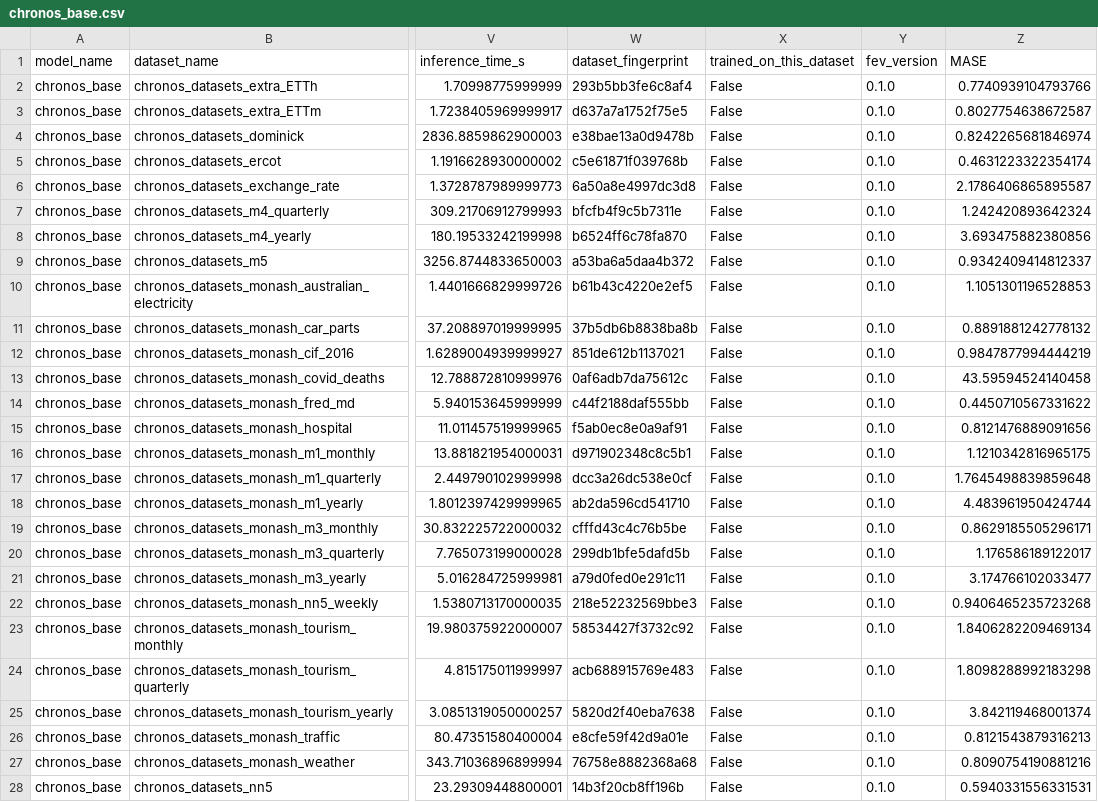
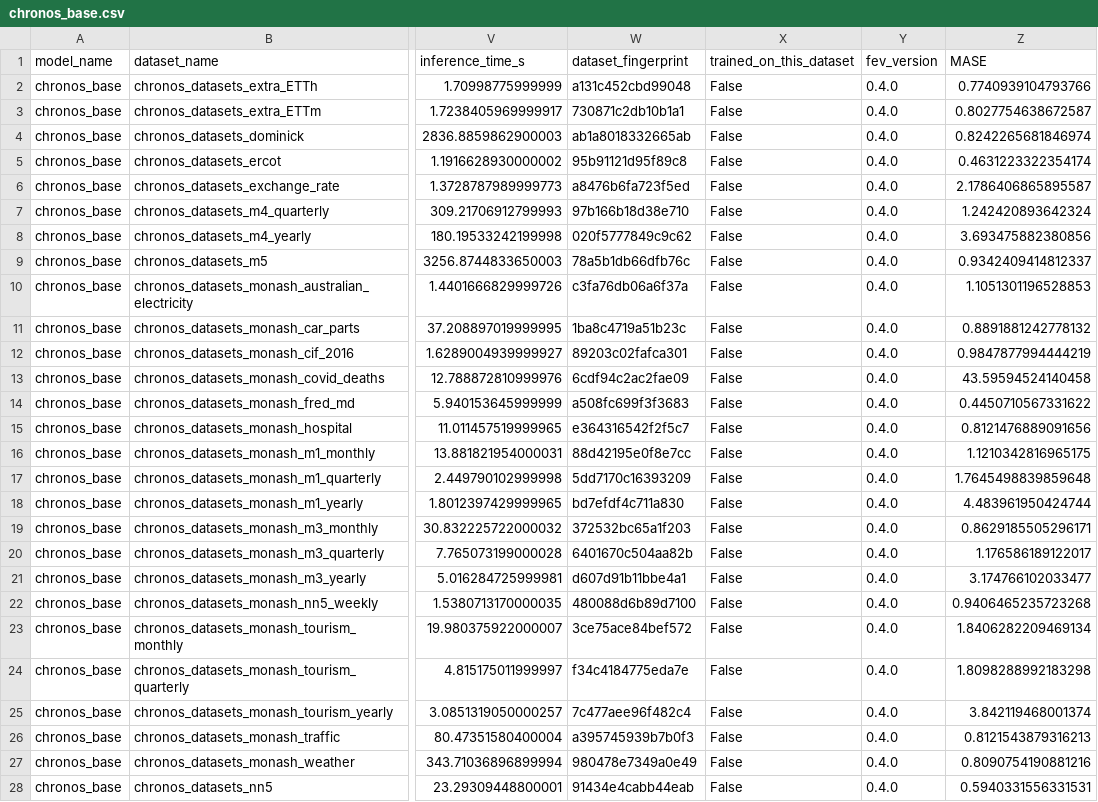
Before and after one commit to autogluon/fev, a CSV file: benchmarks/chronos_zeroshot/results/chronos_base.csv, drawn as a sheet; only a part is shown, gaps mark what is left out; the diff names each change by its address in the sheet, - before the commit and + after, or states it on an @@ line.

```diff
--- a/benchmarks/chronos_zeroshot/results/chronos_base.csv
+++ b/benchmarks/chronos_zeroshot/results/chronos_base.csv
-W2 (dataset_fingerprint): 293b5bb3fe6c8af4
+W2 (dataset_fingerprint): a131c452cbd99048
-Y2:Y28 (fev_version): 0.1.0
+Y2:Y28 (fev_version): 0.4.0
-W3 (dataset_fingerprint): d637a7a1752f75e5
+W3 (dataset_fingerprint): 730871c2db10b1a1
-W4 (dataset_fingerprint): e38bae13a0d9478b
+W4 (dataset_fingerprint): ab1a8018332665ab
-W5 (dataset_fingerprint): c5e61871f039768b
+W5 (dataset_fingerprint): 95b91121d95f89c8
-W6 (dataset_fingerprint): 6a50a8e4997dc3d8
+W6 (dataset_fingerprint): a8476b6fa723f5ed
-W7 (dataset_fingerprint): bfcfb4f9c5b7311e
+W7 (dataset_fingerprint): 97b166b18d38e710
-W8 (dataset_fingerprint): b6524ff6c78fa870
+W8 (dataset_fingerprint): 020f5777849c9c62
-W9 (dataset_fingerprint): a53ba6a5daa4b372
+W9 (dataset_fingerprint): 78a5b1db66dfb76c
-W10 (dataset_fingerprint): b61b43c4220e2ef5
+W10 (dataset_fingerprint): c3fa76db06a6f37a
-W11 (dataset_fingerprint): 37b5db6b8838ba8b
+W11 (dataset_fingerprint): 1ba8c4719a51b23c
-W12 (dataset_fingerprint): 851de612b1137021
+W12 (dataset_fingerprint): 89203c02fafca301
-W13 (dataset_fingerprint): 0af6adb7da75612c
+W13 (dataset_fingerprint): 6cdf94c2ac2fae09
-W14 (dataset_fingerprint): c44f2188daf555bb
+W14 (dataset_fingerprint): a508fc699f3f3683
-W15 (dataset_fingerprint): f5ab0ec8e0a9af91
+W15 (dataset_fingerprint): e364316542f2f5c7
-W16 (dataset_fingerprint): d971902348c8c5b1
+W16 (dataset_fingerprint): 88d42195e0f8e7cc
-W17 (dataset_fingerprint): dcc3a26dc538e0cf
+W17 (dataset_fingerprint): 5dd7170c16393209
-W18 (dataset_fingerprint): ab2da596cd541710
+W18 (dataset_fingerprint): bd7efdf4c711a830
-W19 (dataset_fingerprint): cfffd43c4c76b5be
+W19 (dataset_fingerprint): 372532bc65a1f203
-W20 (dataset_fingerprint): 299db1bfe5dafd5b
+W20 (dataset_fingerprint): 6401670c504aa82b
-W21 (dataset_fingerprint): a79d0fed0e291c11
+W21 (dataset_fingerprint): d607d91b11bbe4a1
-W22 (dataset_fingerprint): 218e52232569bbe3
+W22 (dataset_fingerprint): 480088d6b89d7100
-W23 (dataset_fingerprint): 58534427f3732c92
+W23 (dataset_fingerprint): 3ce75ace84bef572
-W24 (dataset_fingerprint): acb688915769e483
+W24 (dataset_fingerprint): f34c4184775eda7e
-W25 (dataset_fingerprint): 5820d2f40eba7638
+W25 (dataset_fingerprint): 7c477aee96f482c4
-W26 (dataset_fingerprint): e8cfe59f42d9a01e
+W26 (dataset_fingerprint): a395745939b7b0f3
-W27 (dataset_fingerprint): 76758e8882368a68
+W27 (dataset_fingerprint): 980478e7349a0e49
-W28 (dataset_fingerprint): 14b3f20cb8ff196b
+W28 (dataset_fingerprint): 91434e4cabb44eab
```
Also changed, not shown: benchmarks/chronos_zeroshot/results/auto_arima.csv, benchmarks/chronos_zeroshot/results/auto_ets.csv, 15 other files.
